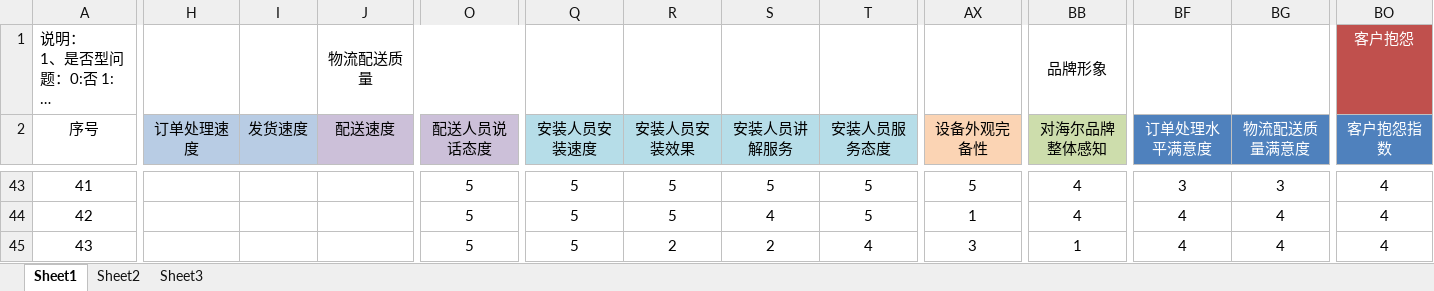
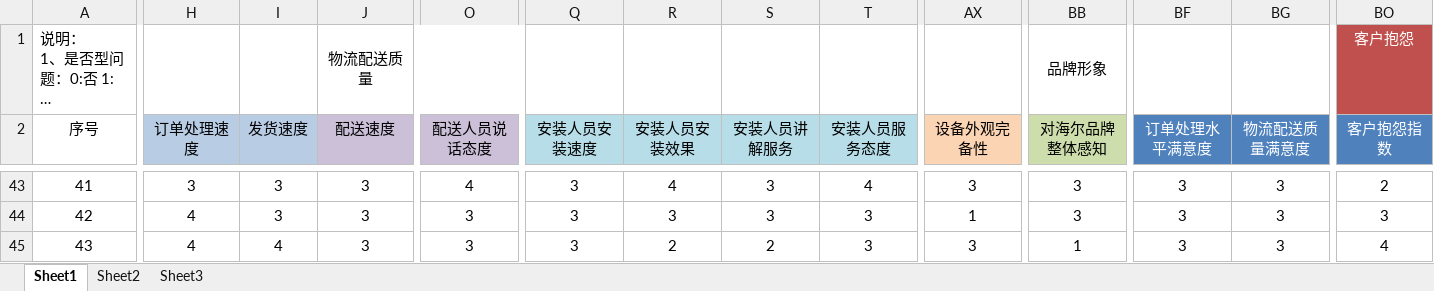
Before and after one commit to MarginC/user_data_for_haier, an Excel workbook: user_data_for_haier.xlsx, sheet Sheet1, drawn as a sheet; only a part is shown, gaps mark what is left out; long unchanged cells end in …; values as stored, in another font and other column widths than the file's, no borders; the diff covers the shown part only; the diff names each change by its address in the sheet, - before the commit and + after, or states it on an @@ line.

```diff
--- a/user_data_for_haier.xlsx (sheet Sheet1)
+++ b/user_data_for_haier.xlsx (sheet Sheet1)
-H43 (订单处理速度): (empty)
+H43 (订单处理速度): 3
-I43:I44 (发货速度): (empty)
+I43:I44 (发货速度): 3
-J43:J45 (配送速度): (empty)
+J43:J45 (配送速度): 3
-O43 (配送人员说话态度): 5
+O43 (配送人员说话态度): 4
-Q43:Q45 (安装人员安装速度): 5
+Q43:Q45 (安装人员安装速度): 3
-R43 (安装人员安装效果): 5
+R43 (安装人员安装效果): 4
-S43 (安装人员讲解服务): 5
+S43 (安装人员讲解服务): 3
-T43 (安装人员服务态度): 5
+T43 (安装人员服务态度): 4
-AX43 (设备外观完备性): 5
+AX43 (设备外观完备性): 3
-BB43:BB44 (对海尔品牌整体感知): 4
+BB43:BB44 (对海尔品牌整体感知): 3
-BO43 (客户抱怨指数): 4
+BO43 (客户抱怨指数): 2
-H44:H45 (订单处理速度): (empty)
+H44:H45 (订单处理速度): 4
-O44:O45 (配送人员说话态度): 5
+O44:O45 (配送人员说话态度): 3
-R44 (安装人员安装效果): 5
+R44 (安装人员安装效果): 3
-S44 (安装人员讲解服务): 4
+S44 (安装人员讲解服务): 3
-T44 (安装人员服务态度): 5
+T44 (安装人员服务态度): 3
-BF44:BF45 (订单处理水平满意度): 4
+BF44:BF45 (订单处理水平满意度): 3
-BG44:BG45 (物流配送质量满意度): 4
+BG44:BG45 (物流配送质量满意度): 3
-BO44 (客户抱怨指数): 4
+BO44 (客户抱怨指数): 3
-I45 (发货速度): (empty)
+I45 (发货速度): 4
-T45 (安装人员服务态度): 4
+T45 (安装人员服务态度): 3
```
Also changed, not shown: 146 edited cells elsewhere in this sheet.
